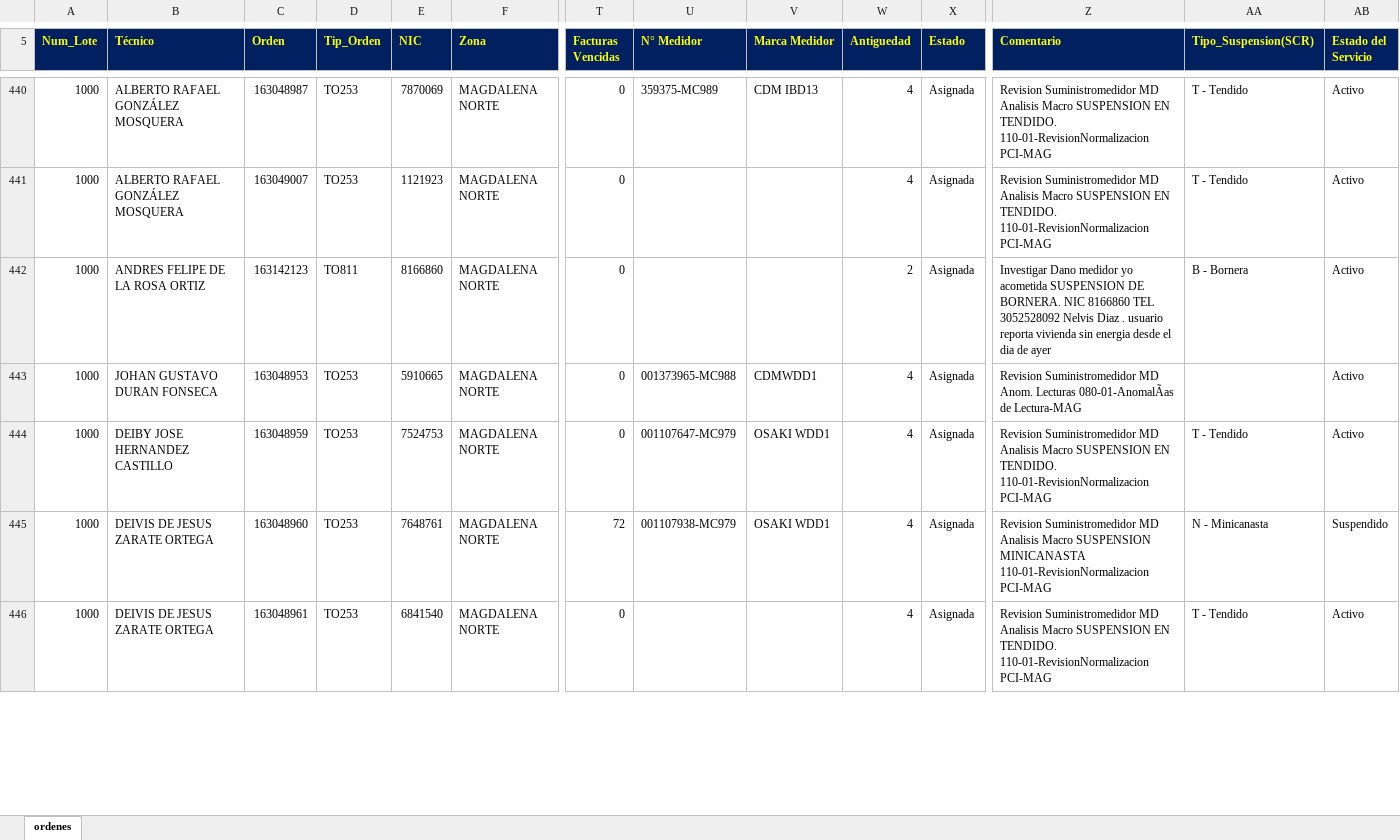
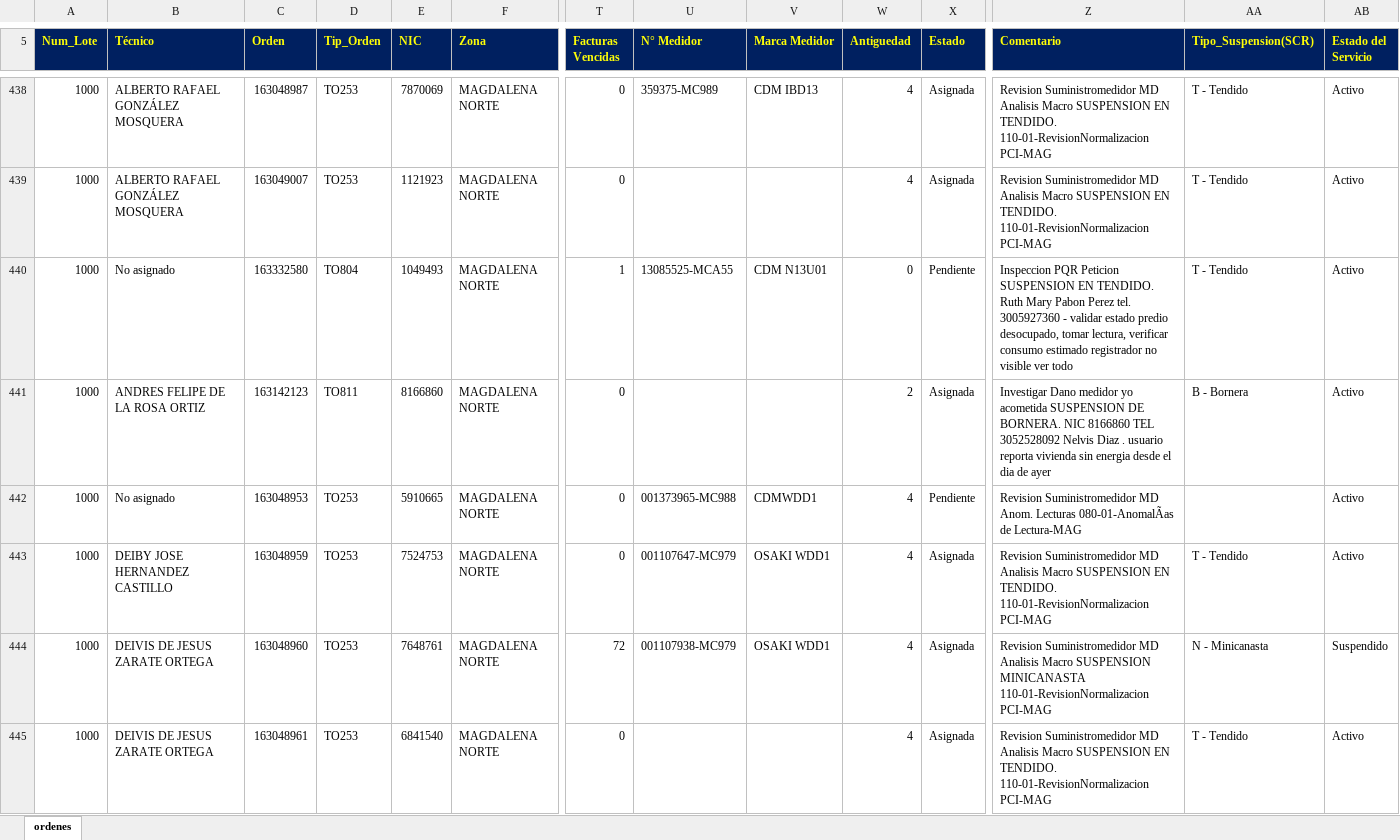
Before and after one commit to vikano27-debug/Dashboard_ING_VOA, an Excel workbook: siprem_latest.xlsx, sheet ordenes, drawn as a sheet; only a part is shown, gaps mark what is left out; values as stored, in another font and other column widths than the file's, no borders; addresses are those after the commit; rows hold the shown columns only; the diff covers the shown part only; the diff names each change by its address in the sheet, - before the commit and + after, or states it on an @@ line.

```diff
--- a/siprem_latest.xlsx (sheet ordenes)
+++ b/siprem_latest.xlsx (sheet ordenes)
+row 440: 1000 | No asignado | 163332580 | TO804 | 1049493 | MAGDALENA NORTE | 1 | 13085525-MCA55 | CDM N13U01 | 0 | Pendiente | Inspeccion PQR Peticion SUSPENSION EN TENDIDO. Ruth Mary Pabon Perez tel. 3005927360 - validar estado predio desocupado, tomar lectura, verificar consumo estimado registrador no visible ver todo | T - Tendido | Activo
-B442 (Técnico): JOHAN GUSTAVO DURAN FONSECA
+B442 (Técnico): No asignado
-X442 (Estado): Asignada
+X442 (Estado): Pendiente
```
Also changed, not shown: 13 added rows, 29 removed rows and 106 edited cells elsewhere in this sheet.
